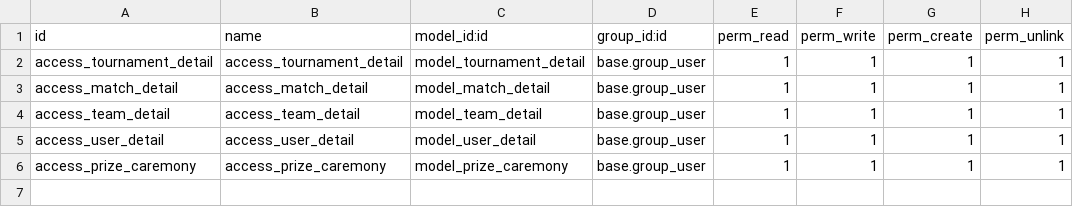
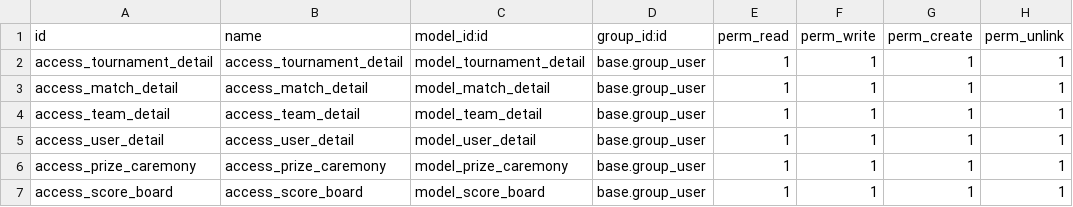
Before and after one commit to tiwarivivek389/vivek_tiwari_trainee_online_cricket_score_board, a CSV file: cricket_tournament/security/ir.model.access.csv, drawn as a sheet; the diff names each change by its address in the sheet, - before the commit and + after, or states it on an @@ line.

Commit message:
cricket_tournament

```diff
--- a/cricket_tournament/security/ir.model.access.csv
+++ b/cricket_tournament/security/ir.model.access.csv
+row 7: access_score_board | access_score_board | model_score_board | base.group_user | 1 | 1 | 1 | 1
```
Also changed, not shown: 10 other files.
